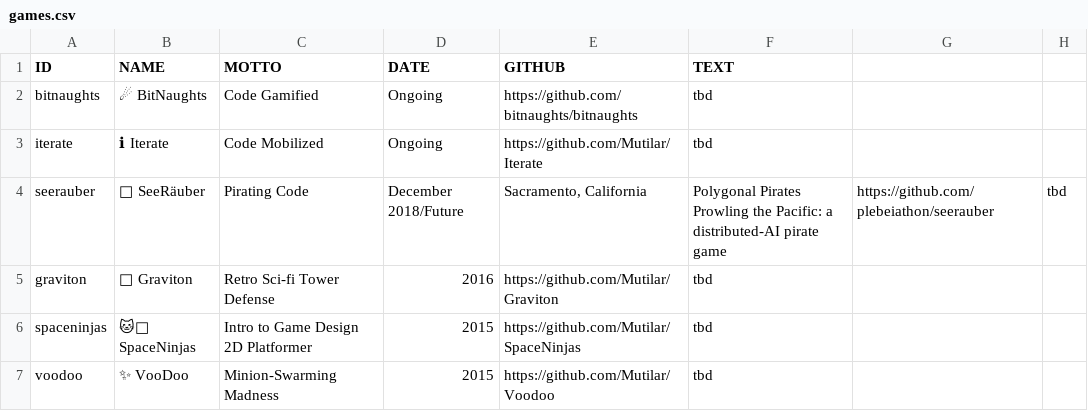
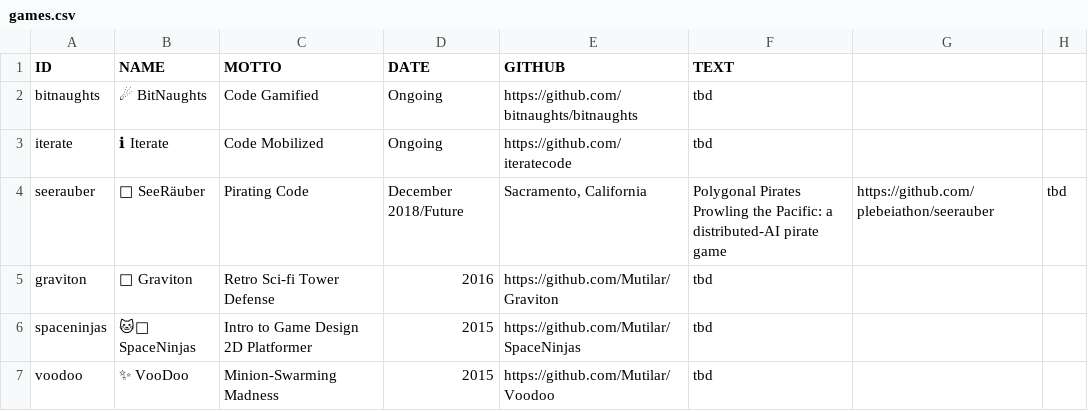
Before and after one commit to Mutilar/mutilar.github.io, a CSV file: games.csv, drawn as a sheet.

Commit message:
Update games.csv

```diff
--- a/games.csv
+++ b/games.csv
@@ -2,3 +2,3 @@ ID,NAME,MOTTO,DATE,GITHUB,TEXT
 bitnaughts,☄ BitNaughts,Code Gamified,Ongoing,https://github.com/bitnaughts/bitnaughts,tbd
-iterate,ℹ Iterate,Code Mobilized,Ongoing,https://github.com/Mutilar/Iterate,tbd
+iterate,ℹ Iterate,Code Mobilized,Ongoing,https://github.com/iteratecode,tbd
 seerauber,🧭 SeeRäuber,Pirating Code,December 2018/Future,"Sacramento, California","Polygonal Pirates Prowling the Pacific: a distributed-AI pirate game",https://github.com/plebeiathon/seerauber,tbd
```
